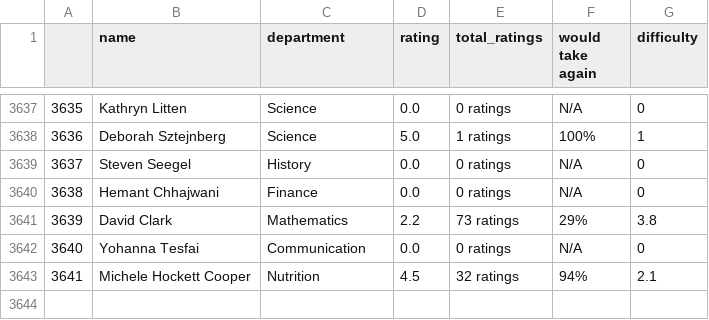
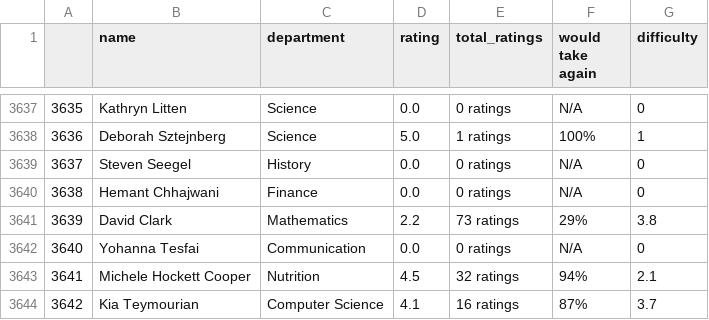
Before and after one commit to teakari/CS313e-Project, a CSV file: professors.csv, drawn as a sheet; only a part is shown, gaps mark what is left out; the diff names each change by its address in the sheet, - before the commit and + after, or states it on an @@ line.

Commit message:
professors.csv

```diff
--- a/professors.csv
+++ b/professors.csv
+row 3644: 3642 | Kia Teymourian | Computer Science | 4.1 | 16 ratings | 87% | 3.7
```
